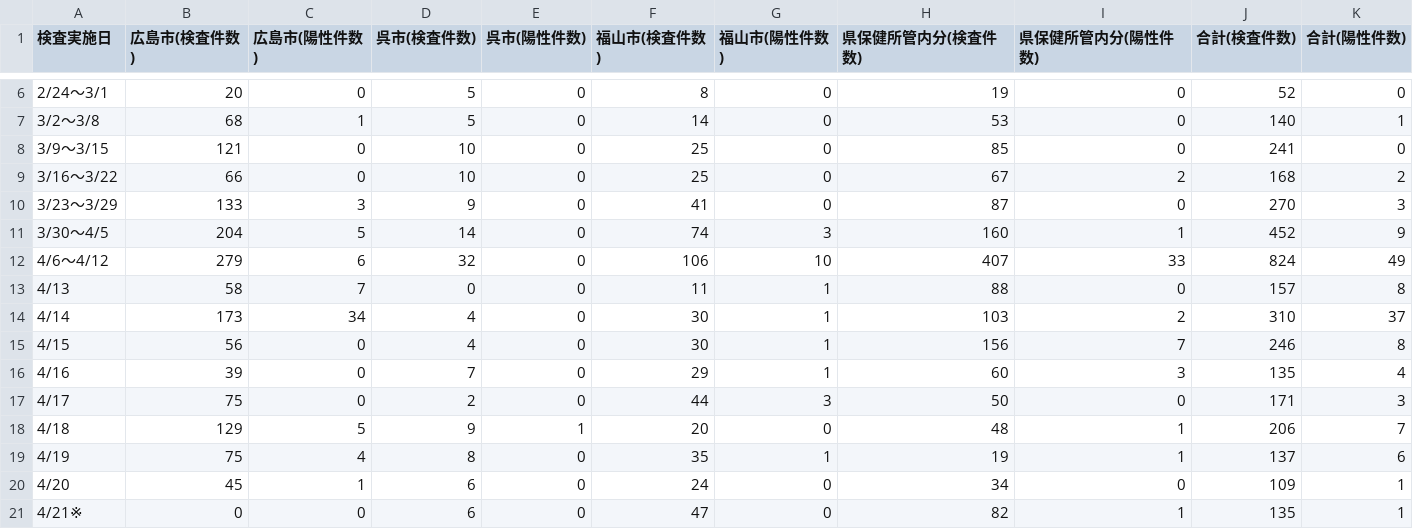
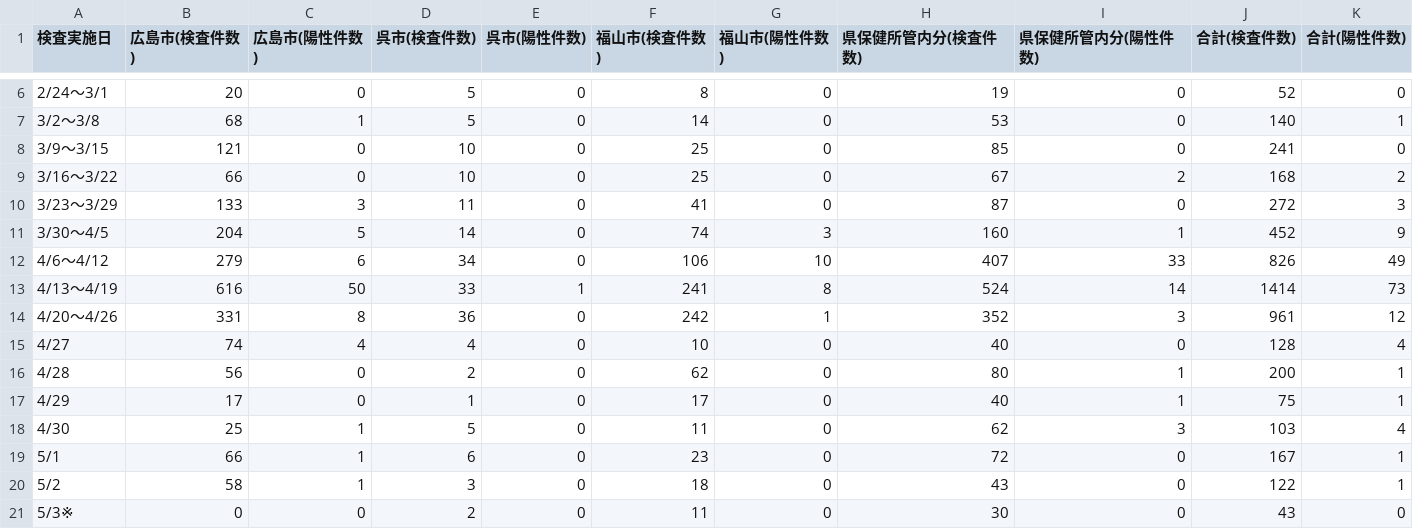
Before and after one commit to tatsuya1970/covid19scraping, a CSV file: data/inspections.csv, drawn as a sheet; only a part is shown, gaps mark what is left out; the diff covers the shown part only.

```diff
--- a/data/inspections.csv
+++ b/data/inspections.csv
@@ -9,13 +9,13 @@
 3/16～3/22,66,0,10,0,25,0,67,2,168,2
-3/23～3/29,133,3,9,0,41,0,87,0,270,3
+3/23～3/29,133,3,11,0,41,0,87,0,272,3
 3/30～4/5,204,5,14,0,74,3,160,1,452,9
-4/6～4/12,279,6,32,0,106,10,407,33,824,49
-4/13,58,7,0,0,11,1,88,0,157,8
-4/14,173,34,4,0,30,1,103,2,310,37
-4/15,56,0,4,0,30,1,156,7,246,8
-4/16,39,0,7,0,29,1,60,3,135,4
-4/17,75,0,2,0,44,3,50,0,171,3
-4/18,129,5,9,1,20,0,48,1,206,7
-4/19,75,4,8,0,35,1,19,1,137,6
-4/20,45,1,6,0,24,0,34,0,109,1
-4/21※,0,0,6,0,47,0,82,1,135,1
+4/6～4/12,279,6,34,0,106,10,407,33,826,49
+4/13～4/19,616,50,33,1,241,8,524,14,1414,73
+4/20～4/26,331,8,36,0,242,1,352,3,961,12
+4/27,74,4,4,0,10,0,40,0,128,4
+4/28,56,0,2,0,62,0,80,1,200,1
+4/29,17,0,1,0,17,0,40,1,75,1
+4/30,25,1,5,0,11,0,62,3,103,4
+5/1,66,1,6,0,23,0,72,0,167,1
+5/2,58,1,3,0,18,0,43,0,122,1
+5/3※,0,0,2,0,11,0,30,0,43,0
```
Also changed, not shown: 9 edited cells elsewhere in this file, data/patients.csv, data/patients_summary.csv, 3 other files.
